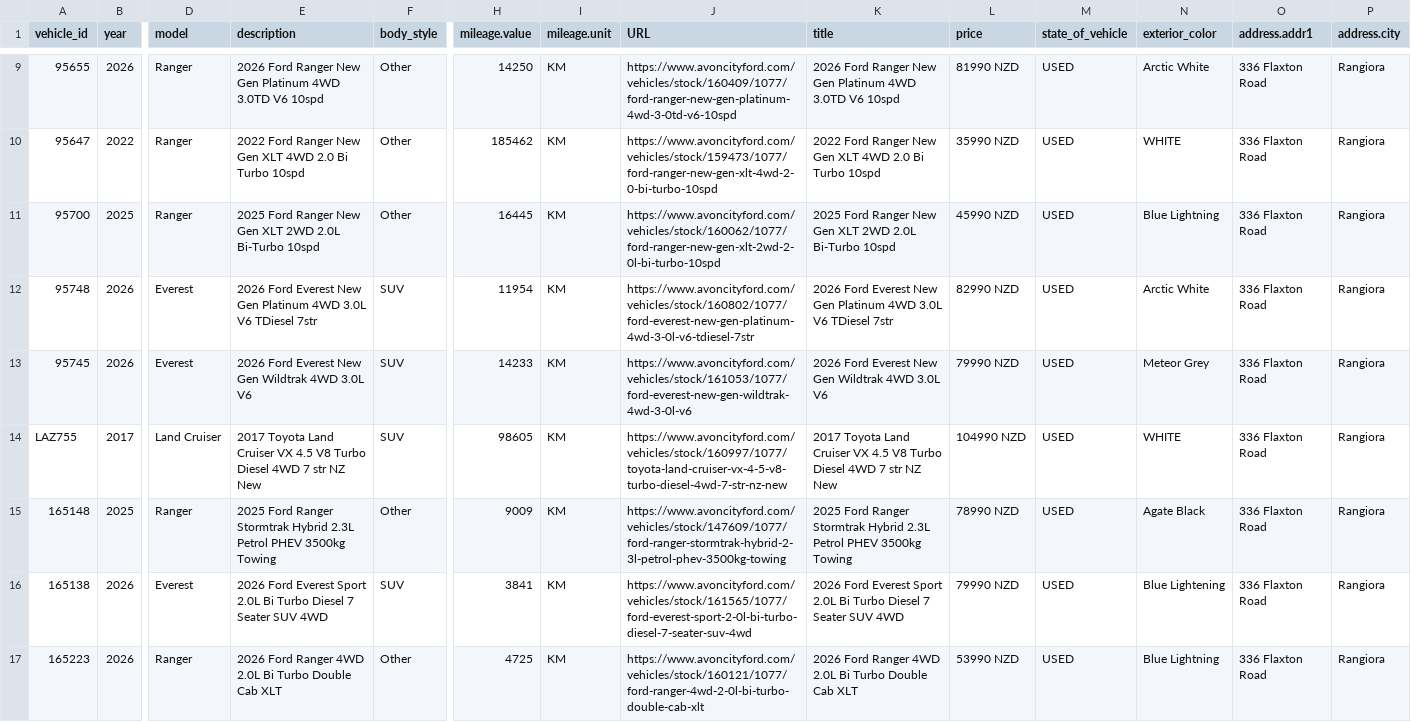
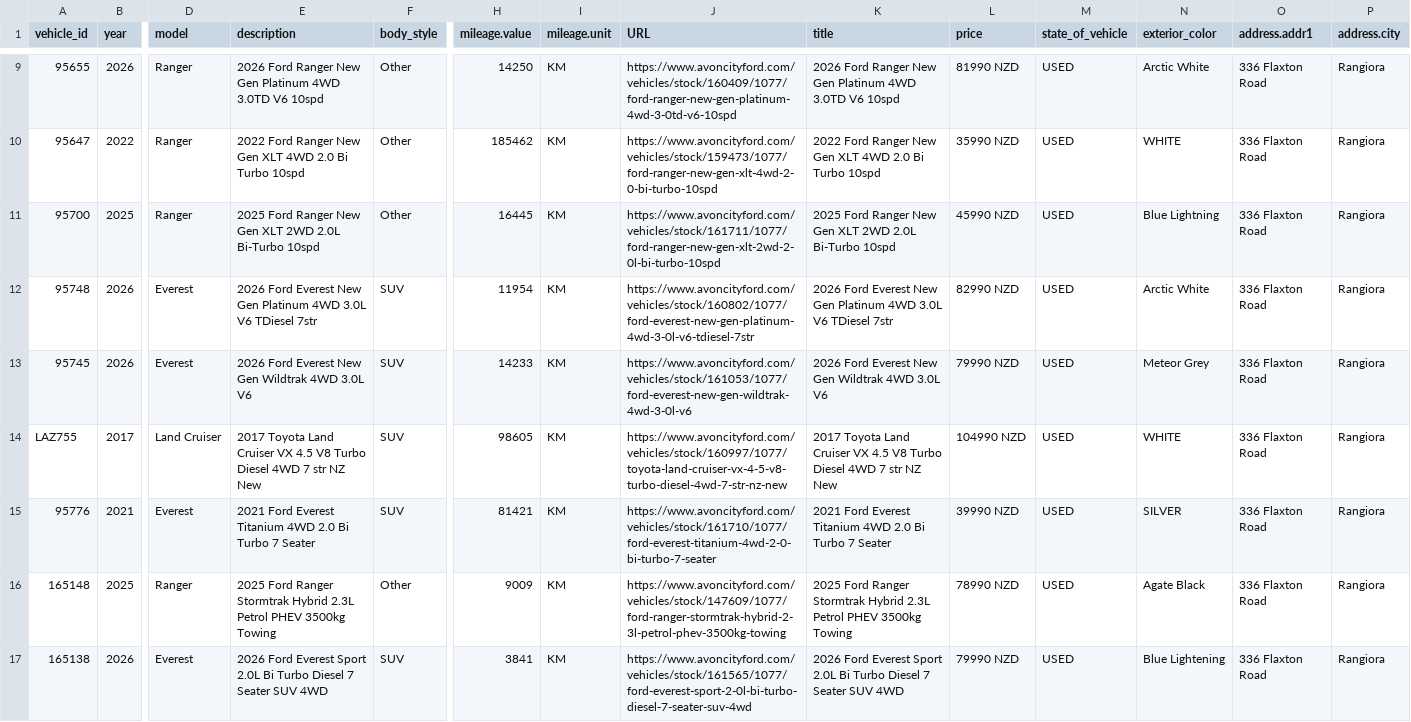
Before and after one commit to AshAcf/acf-meta-feed, a CSV file: public/rangiora-meta-feed.csv, drawn as a sheet; only a part is shown, gaps mark what is left out; the shorter side is filled out with more unchanged rows; rows hold the shown columns only; the diff names each change by its address in the sheet, - before the commit and + after, or states it on an @@ line.

```diff
--- a/public/rangiora-meta-feed.csv
+++ b/public/rangiora-meta-feed.csv
-J11 (URL): https://www.avoncityford.com/vehicles/stock/160062/1077/ford-ranger-new-gen-xlt-2wd-2-0l-bi-turbo-10spd
+J11 (URL): https://www.avoncityford.com/vehicles/stock/161711/1077/ford-ranger-new-gen-xlt-2wd-2-0l-bi-turbo-10spd
+row 15: 95776 | 2021 | Everest | 2021 Ford Everest Titanium 4WD 2.0 Bi Turbo 7 Seater | SUV | 81421 | KM | https://www.avoncityford.com/vehicles/stock/161710/1077/ford-everest-titanium-4wd-2-0-bi-turbo-7-seater | 2021 Ford Everest Titanium 4WD 2.0 Bi Turbo 7 Seater | 39990 NZD | USED | SILVER | 336 Flaxton Road | Rangiora
```
Also changed, not shown: public/acf-meta-feed.csv, public/all-yards-meta-feed.csv, 16 other files.
